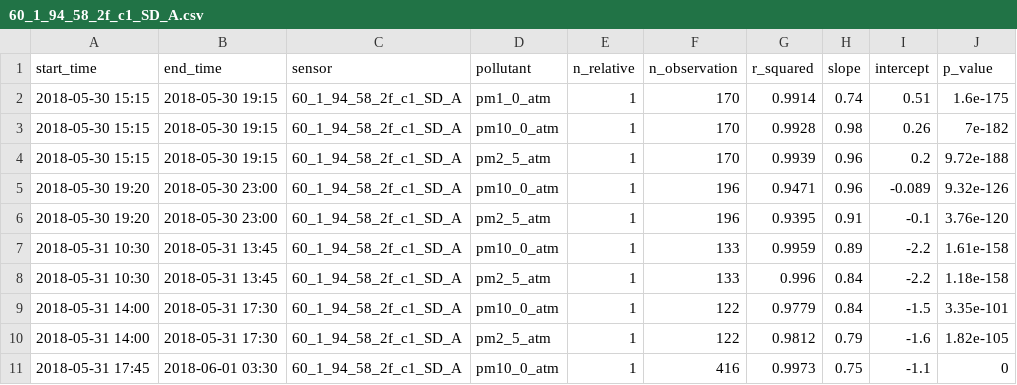
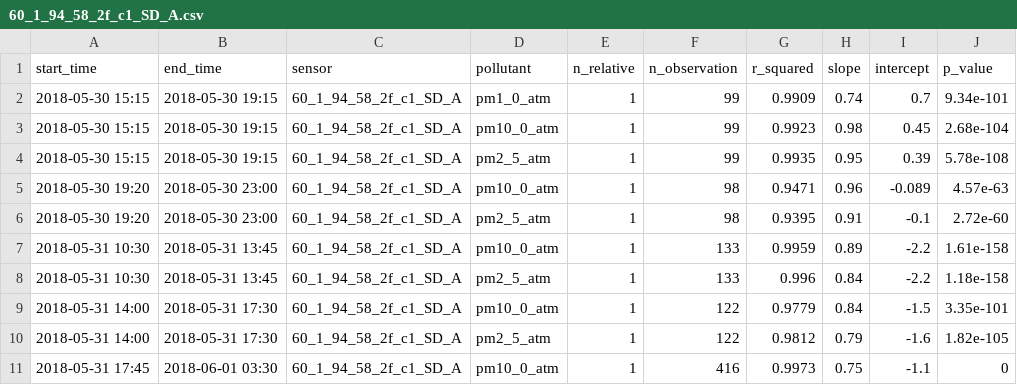
Before and after one commit to philiporlando/PurpleAirCalibrations, a CSV file: data/Output/60_1_94_58_2f_c1_SD_A.csv, drawn as a sheet.

```diff
--- a/data/Output/60_1_94_58_2f_c1_SD_A.csv
+++ b/data/Output/60_1_94_58_2f_c1_SD_A.csv
@@ -1,7 +1,7 @@
 "start_time","end_time","sensor","pollutant","n_relative","n_observation","r_squared","slope","intercept","p_value"
-"2018-05-30 15:15","2018-05-30 19:15","60_1_94_58_2f_c1_SD_A","pm1_0_atm",1,170,0.9914,0.74,0.51,1.6e-175
-"2018-05-30 15:15","2018-05-30 19:15","60_1_94_58_2f_c1_SD_A","pm10_0_atm",1,170,0.9928,0.98,0.26,7e-182
-"2018-05-30 15:15","2018-05-30 19:15","60_1_94_58_2f_c1_SD_A","pm2_5_atm",1,170,0.9939,0.96,0.2,9.72e-188
-"2018-05-30 19:20","2018-05-30 23:00","60_1_94_58_2f_c1_SD_A","pm10_0_atm",1,196,0.9471,0.96,-0.089,9.32e-126
-"2018-05-30 19:20","2018-05-30 23:00","60_1_94_58_2f_c1_SD_A","pm2_5_atm",1,196,0.9395,0.91,-0.1,3.76e-120
+"2018-05-30 15:15","2018-05-30 19:15","60_1_94_58_2f_c1_SD_A","pm1_0_atm",1,99,0.9909,0.74,0.7,9.34e-101
+"2018-05-30 15:15","2018-05-30 19:15","60_1_94_58_2f_c1_SD_A","pm10_0_atm",1,99,0.9923,0.98,0.45,2.68e-104
+"2018-05-30 15:15","2018-05-30 19:15","60_1_94_58_2f_c1_SD_A","pm2_5_atm",1,99,0.9935,0.95,0.39,5.78e-108
+"2018-05-30 19:20","2018-05-30 23:00","60_1_94_58_2f_c1_SD_A","pm10_0_atm",1,98,0.9471,0.96,-0.089,4.57e-63
+"2018-05-30 19:20","2018-05-30 23:00","60_1_94_58_2f_c1_SD_A","pm2_5_atm",1,98,0.9395,0.91,-0.1,2.72e-60
 "2018-05-31 10:30","2018-05-31 13:45","60_1_94_58_2f_c1_SD_A","pm10_0_atm",1,133,0.9959,0.89,-2.2,1.61e-158
```
Also changed, not shown: data/Output/60_1_94_58_2f_c1_SD_B.csv, data/Output/top_sensors.csv, 12 other files.
